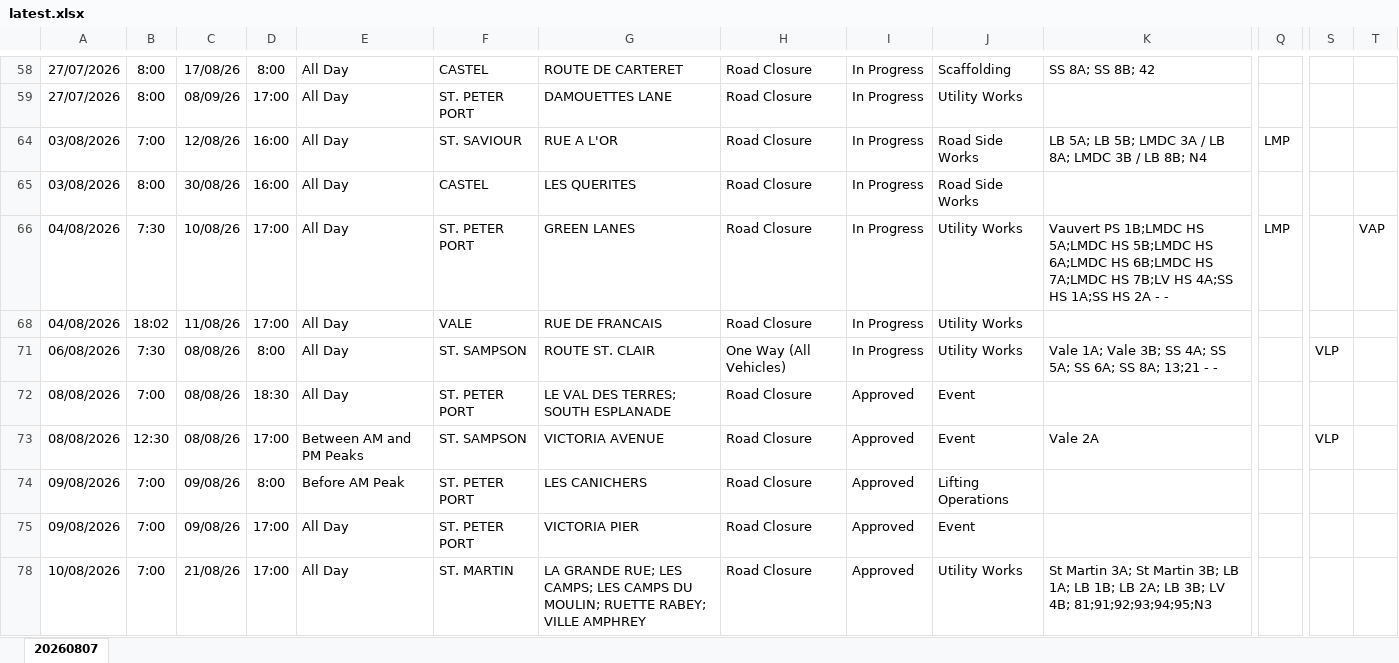
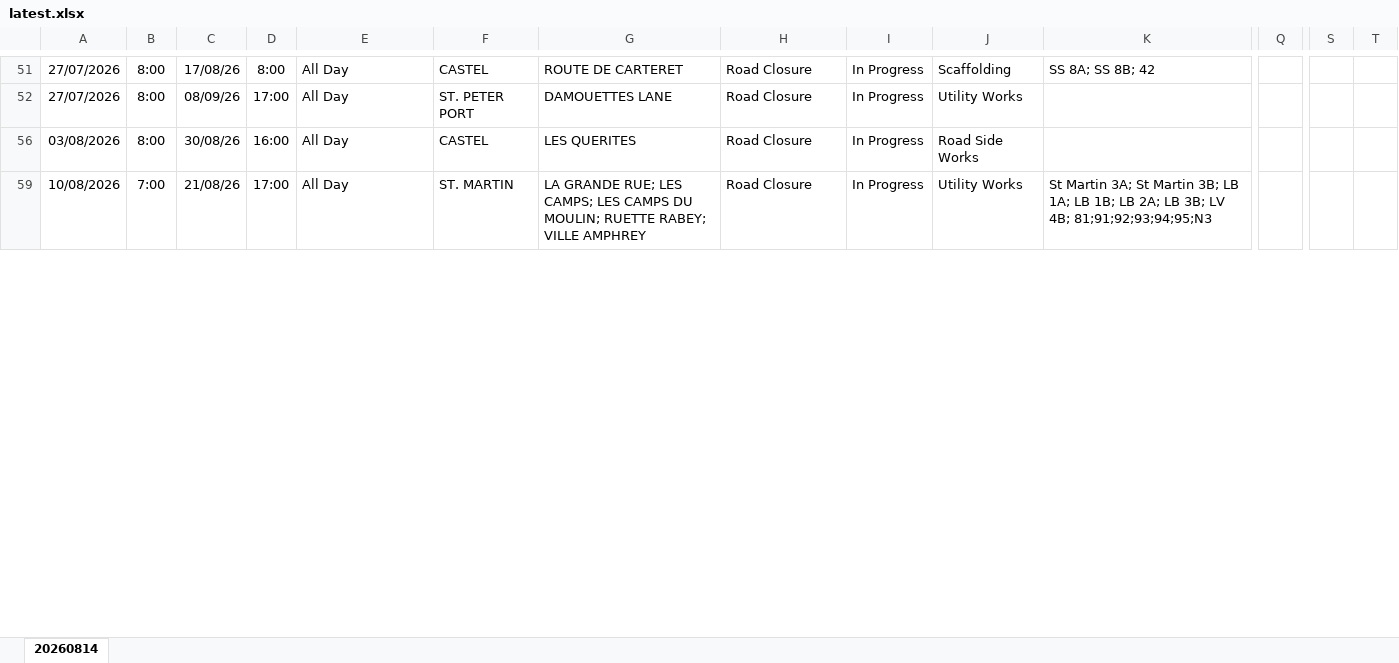
Before and after one commit to The-Quarry/guernsey-roadworks, an Excel workbook: latest.xlsx, sheet 20260814, drawn as a sheet; only a part is shown, gaps mark what is left out; values as stored, in another font and other column widths than the file's, no borders; removed rows and columns are numbered as before the commit, all else as after; rows hold the shown columns only; the diff covers the shown part only; the diff names each change by its address in the sheet, - before the commit and + after, or states it on an @@ line.

Commit message:
Add files via upload

```diff
--- a/latest.xlsx (sheet 20260814)
+++ b/latest.xlsx (sheet 20260814)
-sheet tab: 20260807
+sheet tab: 20260814
-row 64: 03/08/2026 | 7:00 | 12/08/26 | 16:00 | All Day | ST. SAVIOUR | RUE A L'OR | Road Closure | In Progress | Road Side Works | LB 5A; LB 5B; LMDC 3A / LB 8A; LMDC 3B / LB 8B; N4 | LMP
-row 66: 04/08/2026 | 7:30 | 10/08/26 | 17:00 | All Day | ST. PETER PORT | GREEN LANES | Road Closure | In Progress | Utility Works | Vauvert PS 1B;LMDC HS 5A;LMDC HS 5B;LMDC HS 6A;LMDC HS 6B;LMDC HS 7A;LMDC HS 7B;LV HS 4A;SS HS 1A;SS HS 2A - - | LMP |  | VAP
-row 68: 04/08/2026 | 18:02 | 11/08/26 | 17:00 | All Day | VALE | RUE DE FRANCAIS | Road Closure | In Progress | Utility Works
-row 71: 06/08/2026 | 7:30 | 08/08/26 | 8:00 | All Day | ST. SAMPSON | ROUTE ST. CLAIR | One Way (All Vehicles) | In Progress | Utility Works | Vale 1A; Vale 3B; SS 4A; SS 5A; SS 6A; SS 8A; 13;21 - - |  | VLP
-row 72: 08/08/2026 | 7:00 | 08/08/26 | 18:30 | All Day | ST. PETER PORT | LE VAL DES TERRES; SOUTH ESPLANADE | Road Closure | Approved | Event
-row 73: 08/08/2026 | 12:30 | 08/08/26 | 17:00 | Between AM and PM Peaks | ST. SAMPSON | VICTORIA AVENUE | Road Closure | Approved | Event | Vale 2A |  | VLP
-row 74: 09/08/2026 | 7:00 | 09/08/26 | 8:00 | Before AM Peak | ST. PETER PORT | LES CANICHERS | Road Closure | Approved | Lifting Operations
-row 75: 09/08/2026 | 7:00 | 09/08/26 | 17:00 | All Day | ST. PETER PORT | VICTORIA PIER | Road Closure | Approved | Event
-I59: Approved
+I59: In Progress
```
Also changed, not shown: 19 added rows, 16 removed rows and 34 edited cells elsewhere in this sheet, hidden cells.
